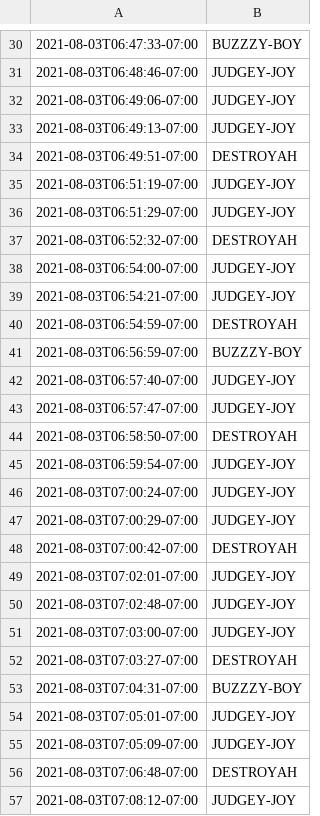
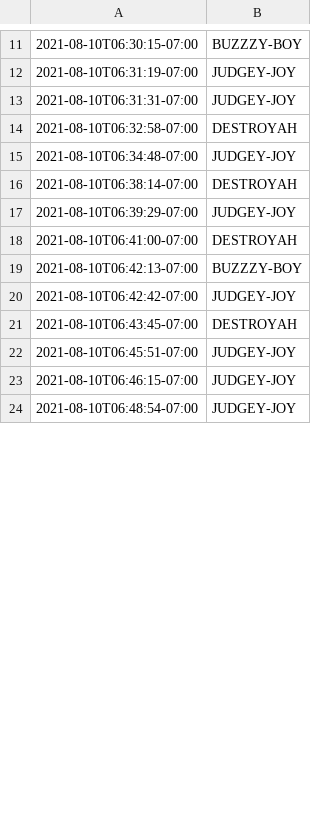
Before and after one commit to jacobwood27/dg_record_go, a CSV file: cmd/interpolate-gpx/timestamp.csv, drawn as a sheet; only a part is shown, gaps mark what is left out; the diff covers the shown part only.

```diff
--- a/cmd/interpolate-gpx/timestamp.csv
+++ b/cmd/interpolate-gpx/timestamp.csv
@@ -30,28 +11,14 @@
-2021-08-03T06:47:33-07:00,BUZZZY-BOY
-2021-08-03T06:48:46-07:00,JUDGEY-JOY
-2021-08-03T06:49:06-07:00,JUDGEY-JOY
-2021-08-03T06:49:13-07:00,JUDGEY-JOY
-2021-08-03T06:49:51-07:00,DESTROYAH
-2021-08-03T06:51:19-07:00,JUDGEY-JOY
-2021-08-03T06:51:29-07:00,JUDGEY-JOY
-2021-08-03T06:52:32-07:00,DESTROYAH
-2021-08-03T06:54:00-07:00,JUDGEY-JOY
-2021-08-03T06:54:21-07:00,JUDGEY-JOY
-2021-08-03T06:54:59-07:00,DESTROYAH
-2021-08-03T06:56:59-07:00,BUZZZY-BOY
-2021-08-03T06:57:40-07:00,JUDGEY-JOY
-2021-08-03T06:57:47-07:00,JUDGEY-JOY
-2021-08-03T06:58:50-07:00,DESTROYAH
-2021-08-03T06:59:54-07:00,JUDGEY-JOY
-2021-08-03T07:00:24-07:00,JUDGEY-JOY
-2021-08-03T07:00:29-07:00,JUDGEY-JOY
-2021-08-03T07:00:42-07:00,DESTROYAH
-2021-08-03T07:02:01-07:00,JUDGEY-JOY
-2021-08-03T07:02:48-07:00,JUDGEY-JOY
-2021-08-03T07:03:00-07:00,JUDGEY-JOY
-2021-08-03T07:03:27-07:00,DESTROYAH
-2021-08-03T07:04:31-07:00,BUZZZY-BOY
-2021-08-03T07:05:01-07:00,JUDGEY-JOY
-2021-08-03T07:05:09-07:00,JUDGEY-JOY
-2021-08-03T07:06:48-07:00,DESTROYAH
-2021-08-03T07:08:12-07:00,JUDGEY-JOY
+2021-08-10T06:30:15-07:00,BUZZZY-BOY
+2021-08-10T06:31:19-07:00,JUDGEY-JOY
+2021-08-10T06:31:31-07:00,JUDGEY-JOY
+2021-08-10T06:32:58-07:00,DESTROYAH
+2021-08-10T06:34:48-07:00,JUDGEY-JOY
+2021-08-10T06:38:14-07:00,DESTROYAH
+2021-08-10T06:39:29-07:00,JUDGEY-JOY
+2021-08-10T06:41:00-07:00,DESTROYAH
+2021-08-10T06:42:13-07:00,BUZZZY-BOY
+2021-08-10T06:42:42-07:00,JUDGEY-JOY
+2021-08-10T06:43:45-07:00,DESTROYAH
+2021-08-10T06:45:51-07:00,JUDGEY-JOY
+2021-08-10T06:46:15-07:00,JUDGEY-JOY
+2021-08-10T06:48:54-07:00,JUDGEY-JOY
```
Also changed, not shown: 11 added rows, 41 removed rows and 27 edited cells elsewhere in this file, 23 other files.
